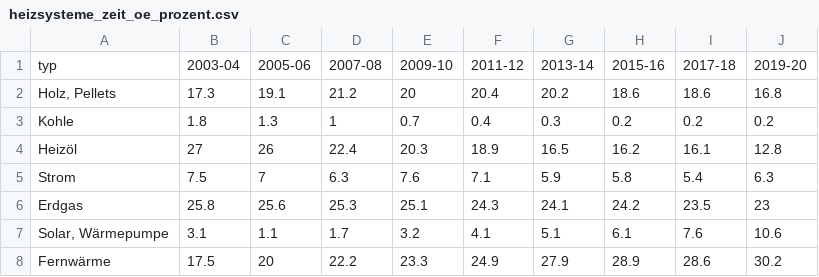
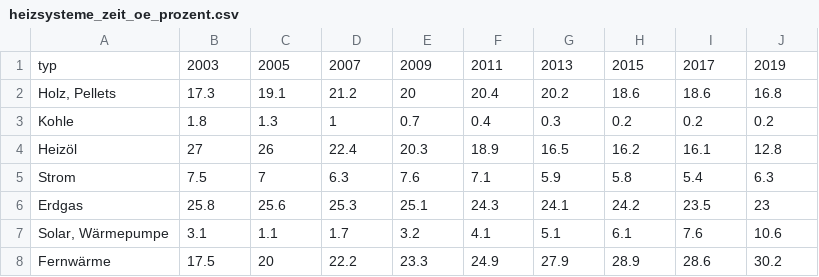
Before and after one commit to RobinKohrs/2022-energiedashboard, a CSV file: output/heizsysteme_zeit/heizsysteme_zeit_oe_prozent.csv, drawn as a sheet.

```diff
--- a/output/heizsysteme_zeit/heizsysteme_zeit_oe_prozent.csv
+++ b/output/heizsysteme_zeit/heizsysteme_zeit_oe_prozent.csv
@@ -1,2 +1,2 @@
-typ,2003-04,2005-06,2007-08,2009-10,2011-12,2013-14,2015-16,2017-18,2019-20
+typ,2003,2005,2007,2009,2011,2013,2015,2017,2019
 "Holz, Pellets",17.3,19.1,21.2,20,20.4,20.2,18.6,18.6,16.8
```
Also changed, not shown: 2 other files.
